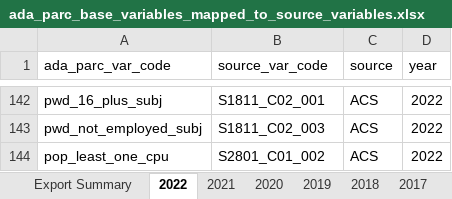
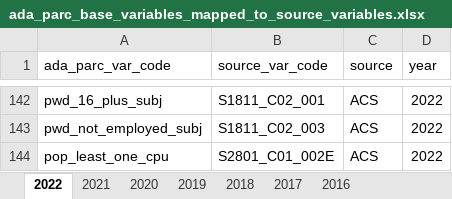
Before and after one commit to ada-parc/ADAPARCDataPipeline, an Excel workbook: analysis/data/ada_parc_base_variables_mapped_to_source_variables.xlsx, sheet 2022, drawn as a sheet; only a part is shown, gaps mark what is left out; values as stored, in another font and other column widths than the file's, no borders; the diff names each change by its address in the sheet, - before the commit and + after, or states it on an @@ line.

```diff
--- a/analysis/data/ada_parc_base_variables_mapped_to_source_variables.xlsx (sheet 2022)
+++ b/analysis/data/ada_parc_base_variables_mapped_to_source_variables.xlsx (sheet 2022)
-sheet tab: Export Summary
-B144 (source_var_code): S2801_C01_002
+B144 (source_var_code): S2801_C01_002E
```
Also changed, not shown: 4 other files.
